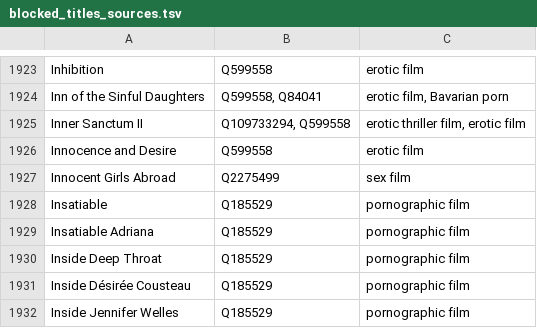
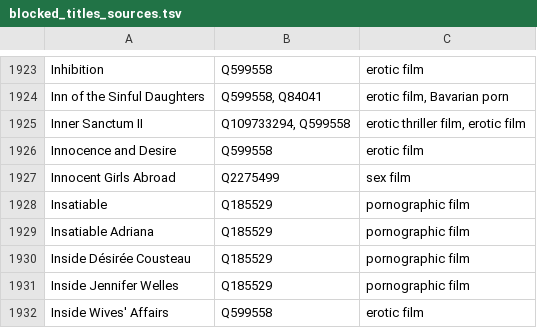
Before and after one commit to italesawy-droid/familyblocker-lists, a TSV file: blocked_titles_sources.tsv, drawn as a sheet; only a part is shown, gaps mark what is left out; the shorter side is filled out with more unchanged rows.

```diff
--- a/blocked_titles_sources.tsv
+++ b/blocked_titles_sources.tsv
@@ -1929,3 +1929,2 @@ Insatiable	Q185529	pornographic film
 Insatiable Adriana	Q185529	pornographic film
-Inside Deep Throat	Q185529	pornographic film
 Inside Désirée Cousteau	Q185529	pornographic film
```
Also changed, not shown: 4 other files.
